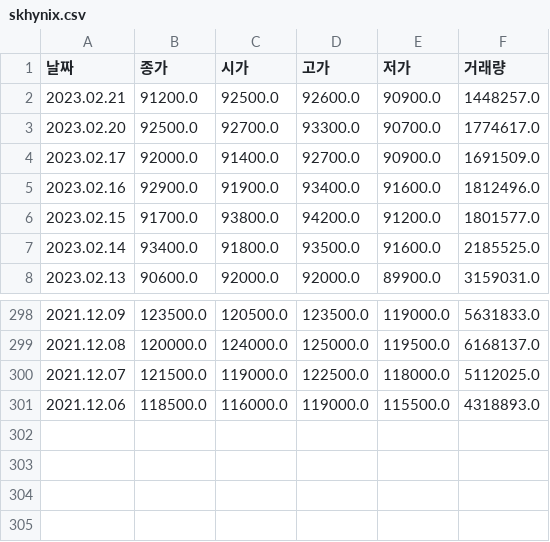
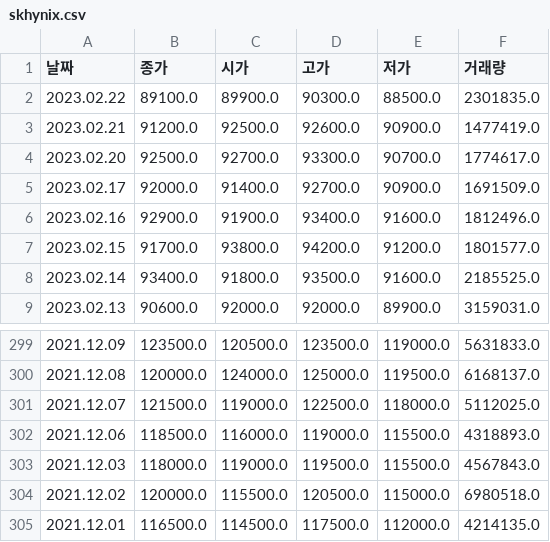
Before and after one commit to koreanjys/til, a CSV file: 04_data/pass_project/skhynix.csv, drawn as a sheet; only a part is shown, gaps mark what is left out.

```diff
--- a/04_data/pass_project/skhynix.csv
+++ b/04_data/pass_project/skhynix.csv
@@ -1,3 +1,4 @@
 날짜,종가,시가,고가,저가,거래량
-2023.02.21,91200.0,92500.0,92600.0,90900.0,1448257.0
+2023.02.22,89100.0,89900.0,90300.0,88500.0,2301835.0
+2023.02.21,91200.0,92500.0,92600.0,90900.0,1477419.0
 2023.02.20,92500.0,92700.0,93300.0,90700.0,1774617.0
@@ -301 +302,4 @@
 2021.12.06,118500.0,116000.0,119000.0,115500.0,4318893.0
+2021.12.03,118000.0,119000.0,119500.0,115500.0,4567843.0
+2021.12.02,120000.0,115500.0,120500.0,115000.0,6980518.0
+2021.12.01,116500.0,114500.0,117500.0,112000.0,4214135.0
```
Also changed, not shown: 04_data/pass_project/dbhitek.csv, 04_data/pass_project/samsung.csv, 13 other files.
